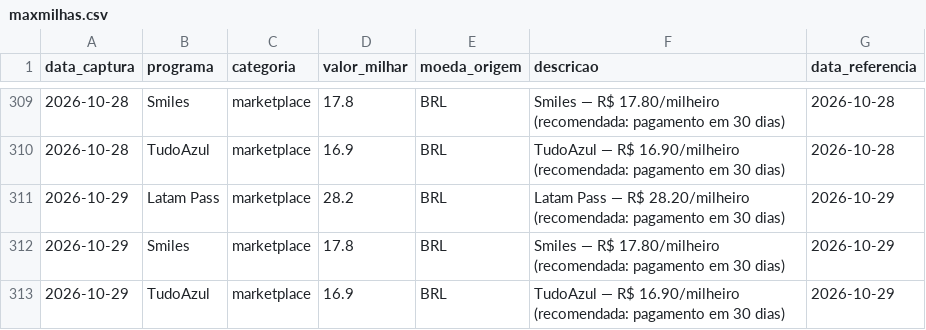
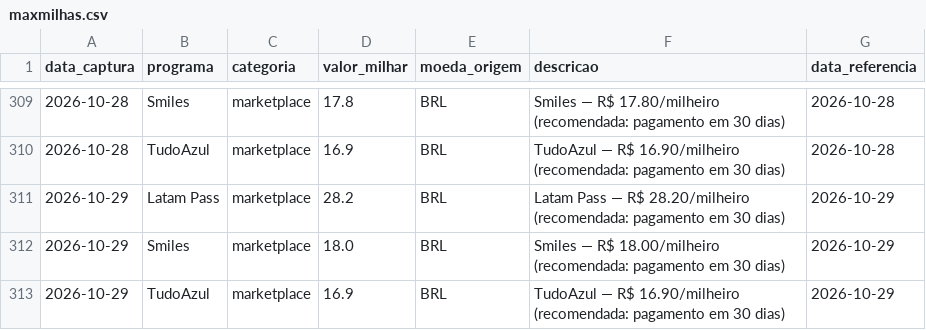
Before and after one commit to PulseDataLabs/PulseMilhas, a CSV file: data/maxmilhas.csv, drawn as a sheet; only a part is shown, gaps mark what is left out.

```diff
--- a/data/maxmilhas.csv
+++ b/data/maxmilhas.csv
@@ -311,3 +311,3 @@ data_captura,programa,categoria,valor_milhar,moeda_origem,descricao,data_referen
 2026-10-29,Latam Pass,marketplace,28.2,BRL,Latam Pass — R$ 28.20/milheiro (recomendada: pagamento em 30 dias),2026-10-29
-2026-10-29,Smiles,marketplace,17.8,BRL,Smiles — R$ 17.80/milheiro (recomendada: pagamento em 30 dias),2026-10-29
+2026-10-29,Smiles,marketplace,18.0,BRL,Smiles — R$ 18.00/milheiro (recomendada: pagamento em 30 dias),2026-10-29
 2026-10-29,TudoAzul,marketplace,16.9,BRL,TudoAzul — R$ 16.90/milheiro (recomendada: pagamento em 30 dias),2026-10-29
```
Also changed, not shown: 4 other files.
